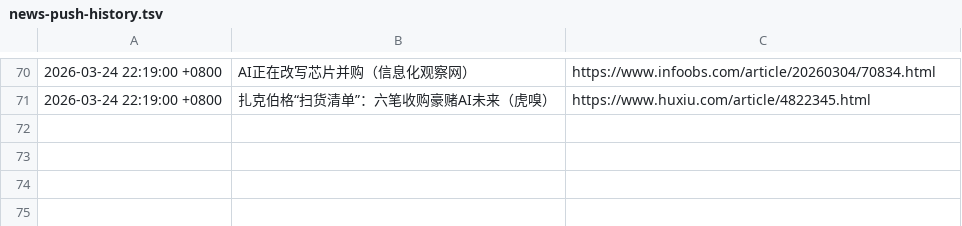
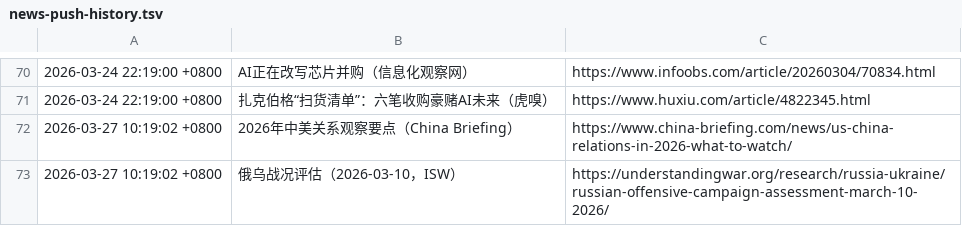
Before and after one commit to silica-nora/nora, a TSV file: memory/news-push-history.tsv, drawn as a sheet; only a part is shown, gaps mark what is left out; the diff names each change by its address in the sheet, - before the commit and + after, or states it on an @@ line.

Commit message:
heartbeat: process 10:16 morning brief and log learning

```diff
--- a/memory/news-push-history.tsv
+++ b/memory/news-push-history.tsv
+row 72: 2026-03-27 10:19:02 +0800 | 2026年中美关系观察要点（China Briefing） | https://www.china-briefing.com/news/us-china-relations-in-2026-what-to-watch/
+row 73: 2026-03-27 10:19:02 +0800 | 俄乌战况评估（2026-03-10，ISW） | https://understandingwar.org/research/russia-ukraine/russian-offensive-campaign-assessment-march-10-2026/
```
Also changed, not shown: 2 other files.
